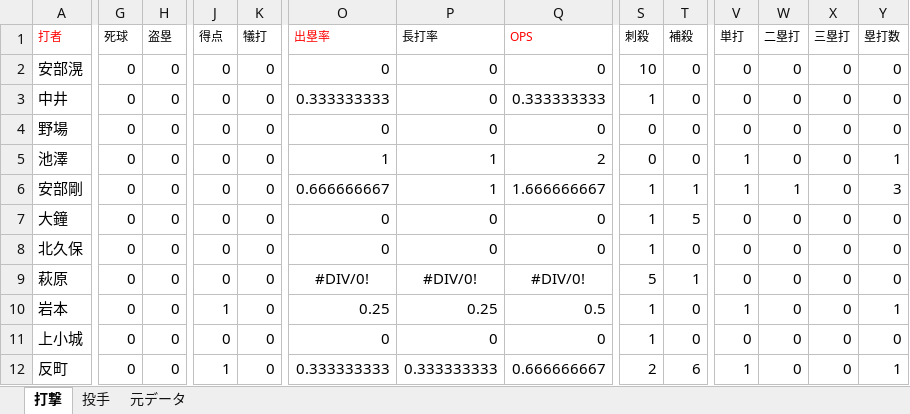
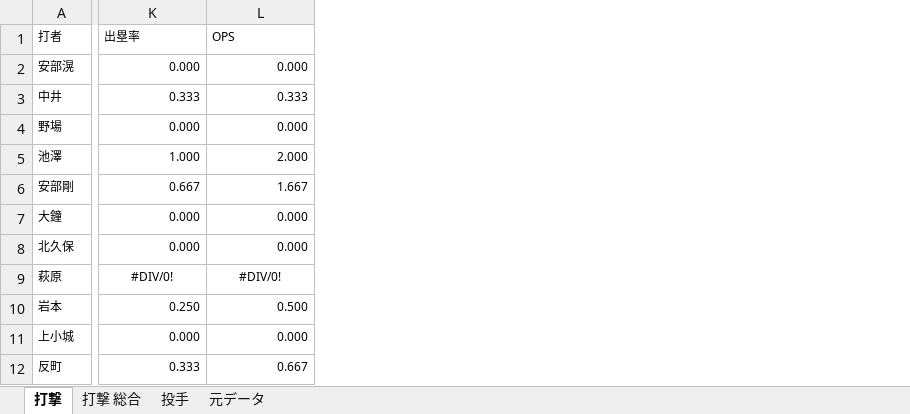
Before and after one commit to beta-zelkova/25, an Excel workbook: 成績表.xlsx, sheet 打撃, drawn as a sheet; only a part is shown, gaps mark what is left out; values as stored, in another font and other column widths than the file's, no borders; removed rows and columns are numbered as before the commit, all else as after; the diff covers the shown part only; the diff names each change by its address in the sheet, - before the commit and + after, or states it on an @@ line.

```diff
--- a/成績表.xlsx (sheet 打撃)
+++ b/成績表.xlsx (sheet 打撃)
+sheet tab: 打撃 総合
-column G (死球), rows 2-12: all 0
-column H (盗塁), rows 2-12: all 0
-column J (得点), rows 2-12: 0 | 0 | 0 | 0 | 0 | 0 | 0 | 0 | 1 | 0 | 1
-column K (犠打), rows 2-12: all 0
-column P (長打率), rows 2-12: 0 | 0 | 0 | 1 | 1 | 0 | 0 | #DIV/0! | 0.25 | 0 | 0.333333333
-column S (刺殺), rows 2-12: 10 | 1 | 0 | 0 | 1 | 1 | 1 | 5 | 1 | 1 | 2
-column T (補殺), rows 2-12: 0 | 0 | 0 | 0 | 1 | 5 | 0 | 1 | 0 | 0 | 6
-column V (単打), rows 2-12: 0 | 0 | 0 | 1 | 1 | 0 | 0 | 0 | 1 | 0 | 1
-column W (二塁打), rows 2-12: 0 | 0 | 0 | 0 | 1 | 0 | 0 | 0 | 0 | 0 | 0
-column X (三塁打), rows 2-12: all 0
-column Y (塁打数), rows 2-12: 0 | 0 | 0 | 1 | 3 | 0 | 0 | 0 | 1 | 0 | 1
-A1 text colour: #FF0000
+A1 text colour: black
-K1 text colour: #FF0000
+K1 text colour: black
-L1 text colour: #FF0000
+L1 text colour: black
@@ A2:A12 text size: smaller @@
@@ K2:K12 text size: smaller @@
-K2 (出塁率): 0
+K2 (出塁率): 0.000
-L2 (OPS): 0
+L2 (OPS): 0.000
@@ L2:L12 text size: smaller @@
-K3 (出塁率): 0.333333333
+K3 (出塁率): 0.333
-L3 (OPS): 0.333333333
+L3 (OPS): 0.333
-K4 (出塁率): 0
+K4 (出塁率): 0.000
-L4 (OPS): 0
+L4 (OPS): 0.000
-K5 (出塁率): 1
+K5 (出塁率): 1.000
-L5 (OPS): 2
+L5 (OPS): 2.000
-K6 (出塁率): 0.666666667
+K6 (出塁率): 0.667
-L6 (OPS): 1.666666667
+L6 (OPS): 1.667
-K7:K8 (出塁率): 0
+K7:K8 (出塁率): 0.000
-L7:L8 (OPS): 0
+L7:L8 (OPS): 0.000
-K10 (出塁率): 0.25
+K10 (出塁率): 0.250
-L10 (OPS): 0.5
+L10 (OPS): 0.500
-K11 (出塁率): 0
+K11 (出塁率): 0.000
-L11 (OPS): 0
+L11 (OPS): 0.000
-K12 (出塁率): 0.333333333
+K12 (出塁率): 0.333
-L12 (OPS): 0.666666667
+L12 (OPS): 0.667
```
Also changed, not shown: 9 removed columns, 13 edited cells and cell formats elsewhere in this sheet, formulas that keep their value.
